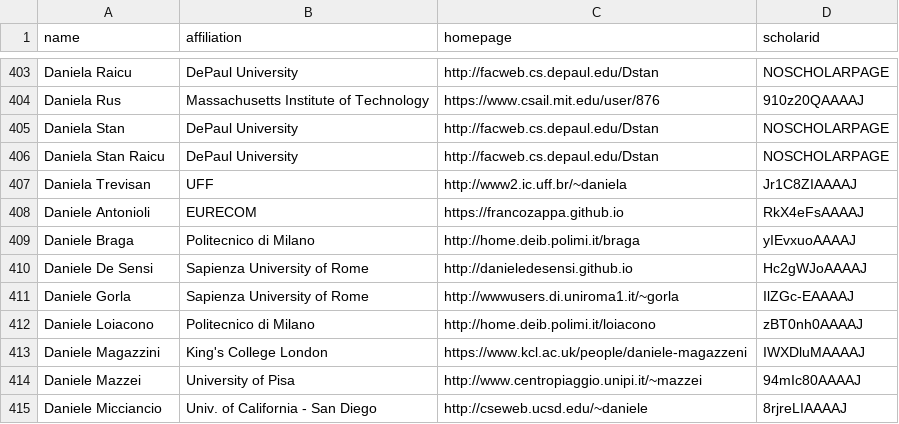
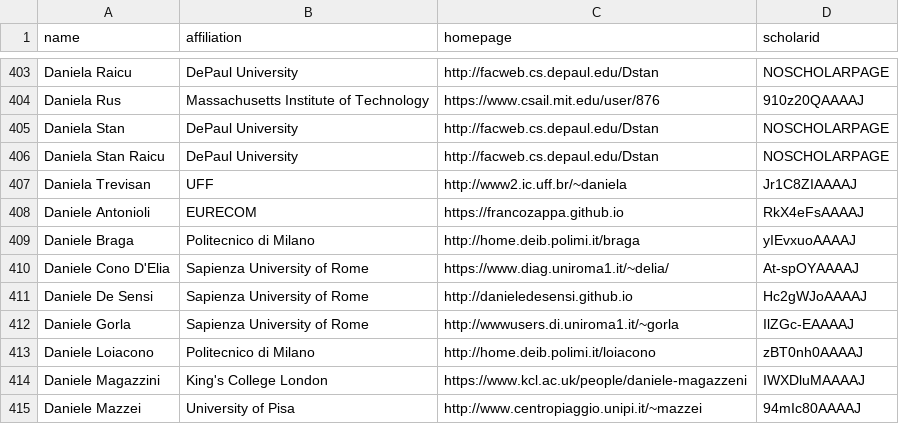
Before and after one commit to LiuFang816/CSrankings, a CSV file: csrankings-d.csv, drawn as a sheet; only a part is shown, gaps mark what is left out; the shorter side is filled out with more unchanged rows.

Commit message:
Adding Daniele Cono D'Elia

```diff
--- a/csrankings-d.csv
+++ b/csrankings-d.csv
@@ -409,2 +409,3 @@ Daniele Antonioli,EURECOM,https://francozappa.github.io,RkX4eFsAAAAJ
 Daniele Braga,Politecnico di Milano,http://home.deib.polimi.it/braga,yIEvxuoAAAAJ
+Daniele Cono D'Elia,Sapienza University of Rome,https://www.diag.uniroma1.it/~delia/,At-spOYAAAAJ
 Daniele De Sensi,Sapienza University of Rome,http://danieledesensi.github.io,Hc2gWJoAAAAJ
```
